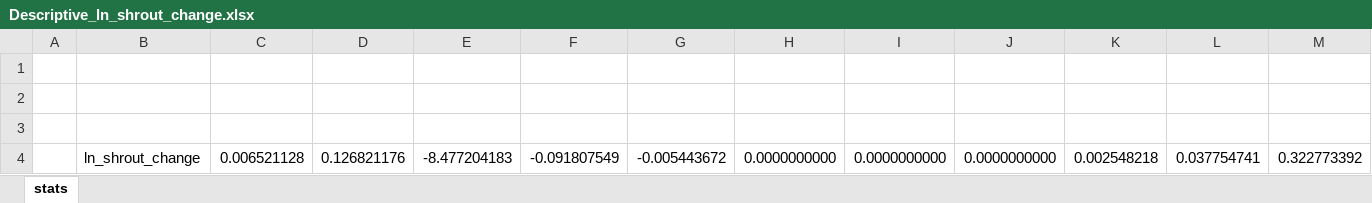
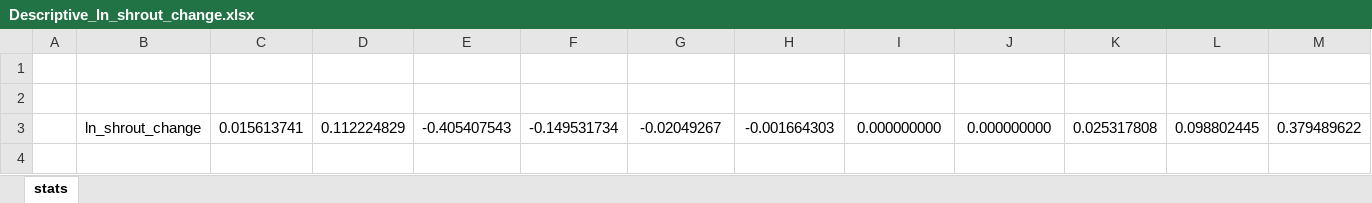
Before and after one commit to vinotumich/FIN427, an Excel workbook: Descriptive_ln_shrout_change.xlsx, sheet stats, drawn as a sheet; only a part is shown; values as stored, in another font and other column widths than the file's, no borders; table styles not drawn; removed rows and columns are numbered as before the commit, all else as after; rows hold the shown columns only; the diff names each change by its address in the sheet, - before the commit and + after, or states it on an @@ line.

Commit message:
New statistics

```diff
--- a/Descriptive_ln_shrout_change.xlsx (sheet stats)
+++ b/Descriptive_ln_shrout_change.xlsx (sheet stats)
-row 2: (empty)
-row 4:  | ln_shrout_change | 0.006521128 | 0.126821176 | -8.477204183 | -0.091807549 | -0.005443672 | 0.0000000000 | 0.0000000000 | 0.0000000000 | 0.002548218 | 0.037754741 | 0.322773392
+row 3:  | ln_shrout_change | 0.015613741 | 0.112224829 | -0.405407543 | -0.149531734 | -0.02049267 | -0.001664303 | 0.000000000 | 0.000000000 | 0.025317808 | 0.098802445 | 0.379489622
```
